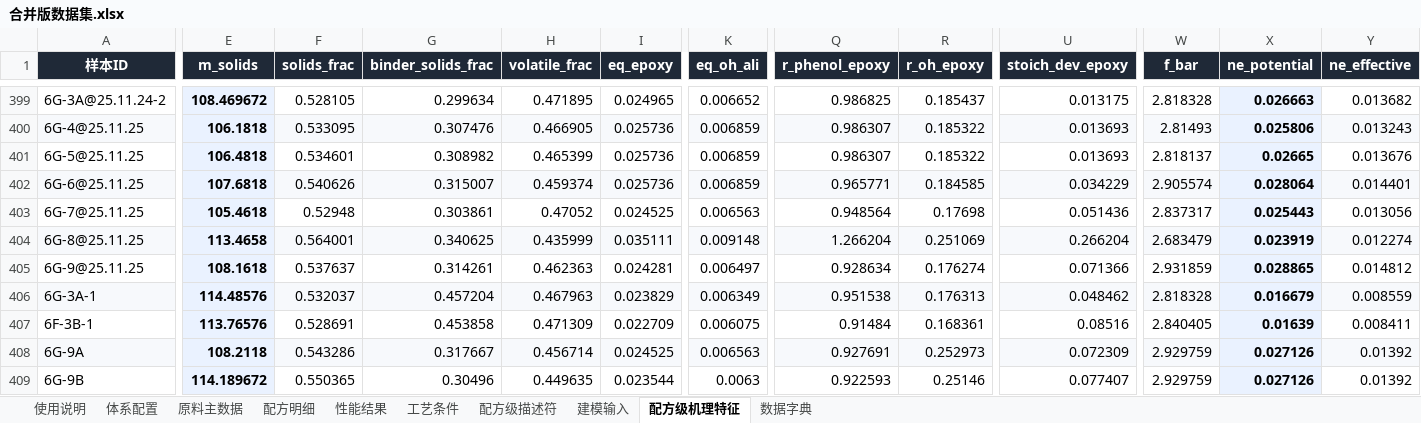
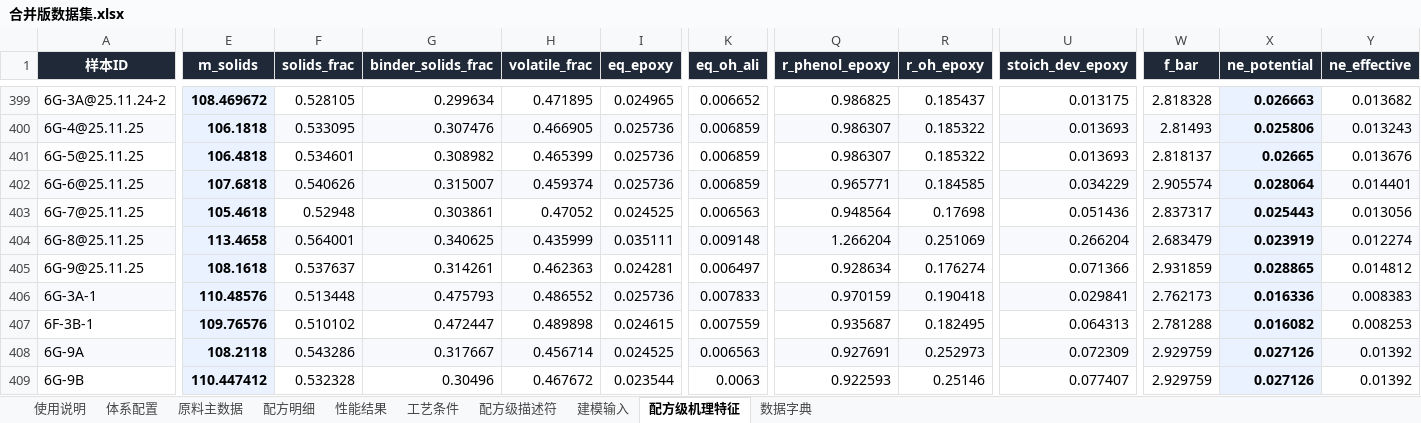
Before and after one commit to Libai-88/3NEW, an Excel workbook: generalization/合并版数据集.xlsx, sheet 配方级机理特征, drawn as a sheet; only a part is shown, gaps mark what is left out; values as stored, in another font and other column widths than the file's, no borders; the diff covers the shown part only; the diff names each change by its address in the sheet, - before the commit and + after, or states it on an @@ line.

```diff
--- a/generalization/合并版数据集.xlsx (sheet 配方级机理特征)
+++ b/generalization/合并版数据集.xlsx (sheet 配方级机理特征)
-E406 (m_solids): 114.48576
+E406 (m_solids): 110.48576
-F406 (solids_frac): 0.532037
+F406 (solids_frac): 0.513448
-G406 (binder_solids_frac): 0.457204
+G406 (binder_solids_frac): 0.475793
-H406 (volatile_frac): 0.467963
+H406 (volatile_frac): 0.486552
-I406 (eq_epoxy): 0.023829
+I406 (eq_epoxy): 0.025736
-K406 (eq_oh_ali): 0.006349
+K406 (eq_oh_ali): 0.007833
-Q406 (r_phenol_epoxy): 0.951538
+Q406 (r_phenol_epoxy): 0.970159
-R406 (r_oh_epoxy): 0.176313
+R406 (r_oh_epoxy): 0.190418
-U406 (stoich_dev_epoxy): 0.048462
+U406 (stoich_dev_epoxy): 0.029841
-W406 (f_bar): 2.818328
+W406 (f_bar): 2.762173
-X406 (ne_potential): 0.016679
+X406 (ne_potential): 0.016336
-Y406 (ne_effective): 0.008559
+Y406 (ne_effective): 0.008383
-E407 (m_solids): 113.76576
+E407 (m_solids): 109.76576
-F407 (solids_frac): 0.528691
+F407 (solids_frac): 0.510102
-G407 (binder_solids_frac): 0.453858
+G407 (binder_solids_frac): 0.472447
-H407 (volatile_frac): 0.471309
+H407 (volatile_frac): 0.489898
-I407 (eq_epoxy): 0.022709
+I407 (eq_epoxy): 0.024615
-K407 (eq_oh_ali): 0.006075
+K407 (eq_oh_ali): 0.007559
-Q407 (r_phenol_epoxy): 0.91484
+Q407 (r_phenol_epoxy): 0.935687
-R407 (r_oh_epoxy): 0.168361
+R407 (r_oh_epoxy): 0.182495
-U407 (stoich_dev_epoxy): 0.08516
+U407 (stoich_dev_epoxy): 0.064313
-W407 (f_bar): 2.840405
+W407 (f_bar): 2.781288
-X407 (ne_potential): 0.01639
+X407 (ne_potential): 0.016082
-Y407 (ne_effective): 0.008411
+Y407 (ne_effective): 0.008253
-E409 (m_solids): 114.189672
+E409 (m_solids): 110.447412
-F409 (solids_frac): 0.550365
+F409 (solids_frac): 0.532328
-H409 (volatile_frac): 0.449635
+H409 (volatile_frac): 0.467672
```
Also changed, not shown: 115 edited cells elsewhere in this sheet, sheet 配方级描述符, sheet 建模输入, sheet 原料主数据, sheet 配方明细, sheet 使用说明, 5 other files.
